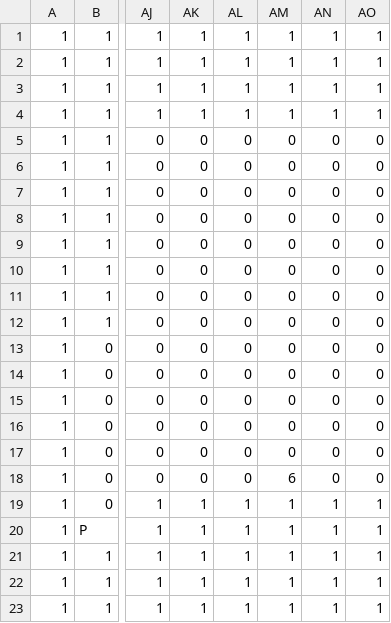
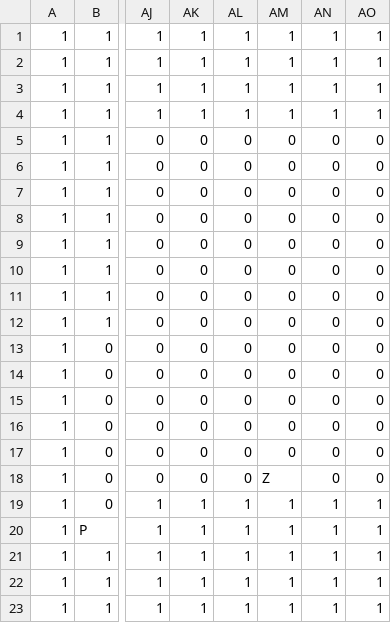
Before and after one commit to TobyMCGames/SP3-Framework, a CSV file: Physics/Maps/Map_LEVEL_1.csv, drawn as a sheet; only a part is shown, gaps mark what is left out; the diff names each change by its address in the sheet, - before the commit and + after, or states it on an @@ line.

```diff
--- a/Physics/Maps/Map_LEVEL_1.csv
+++ b/Physics/Maps/Map_LEVEL_1.csv
-AM18: 6
+AM18: Z
```
Also changed, not shown: 9 other files.
